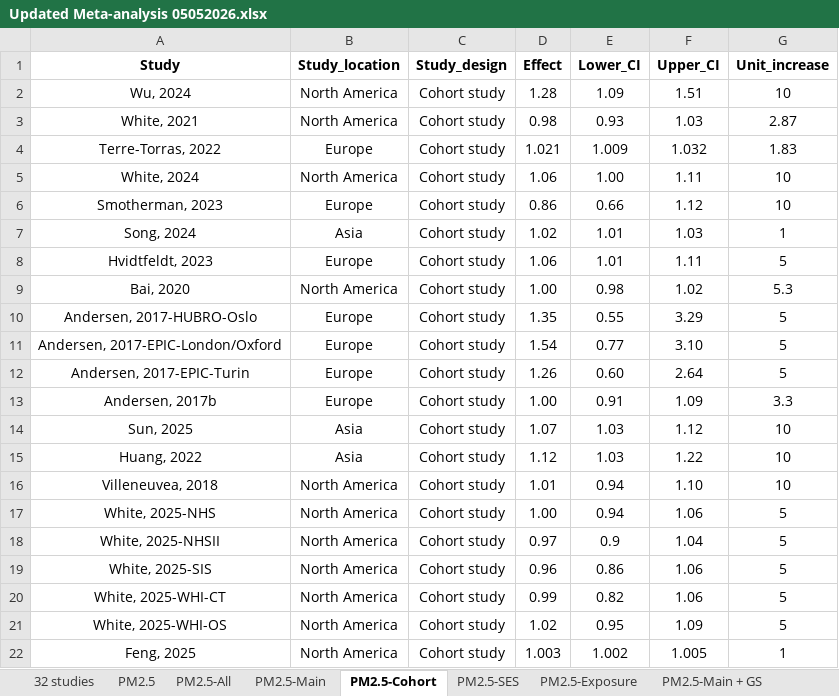
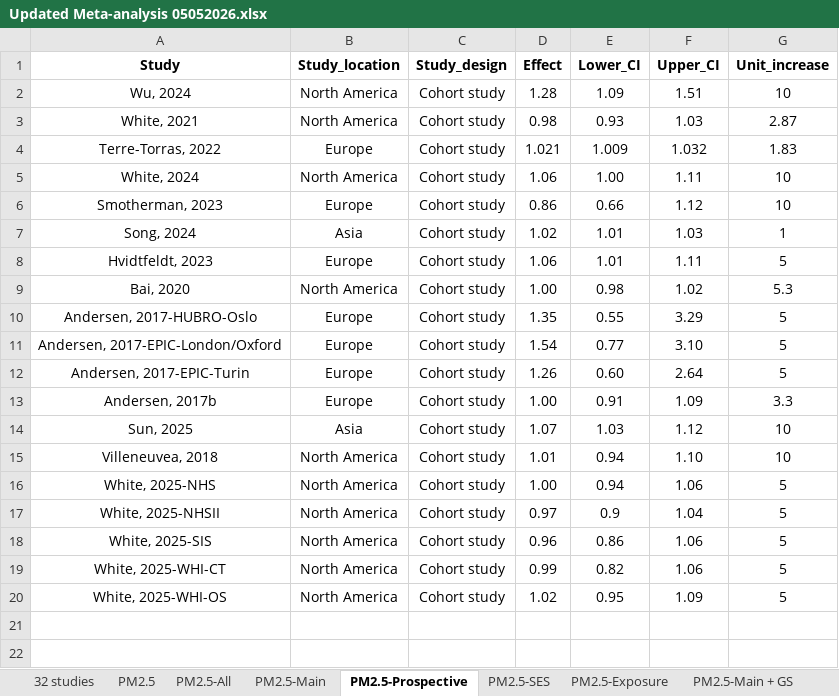
Before and after one commit to UK-Generations-Study/AirPollutionBC_GS_meta-analysis, an Excel workbook: Meta-analysis/Updated Meta-analysis 05052026.xlsx, sheet PM2.5-Prospective, drawn as a sheet; values as stored, in another font and other column widths than the file's, no borders; the diff names each change by its address in the sheet, - before the commit and + after, or states it on an @@ line.

Commit message:
Updated meta-analysis bias assessment results
updated results

```diff
--- a/Meta-analysis/Updated Meta-analysis 05052026.xlsx (sheet PM2.5-Prospective)
+++ b/Meta-analysis/Updated Meta-analysis 05052026.xlsx (sheet PM2.5-Prospective)
-sheet tab: PM2.5-Cohort
+sheet tab: PM2.5-Prospective
-row 15: Huang, 2022 | Asia | Cohort study | 1.12 | 1.03 | 1.22 | 10
-row 22: Feng, 2025 | North America | Cohort study | 1.003 | 1.002 | 1.005 | 1
```
Also changed, not shown: sheet PM10-Prospective, other sheet tabs, 3 other files.
